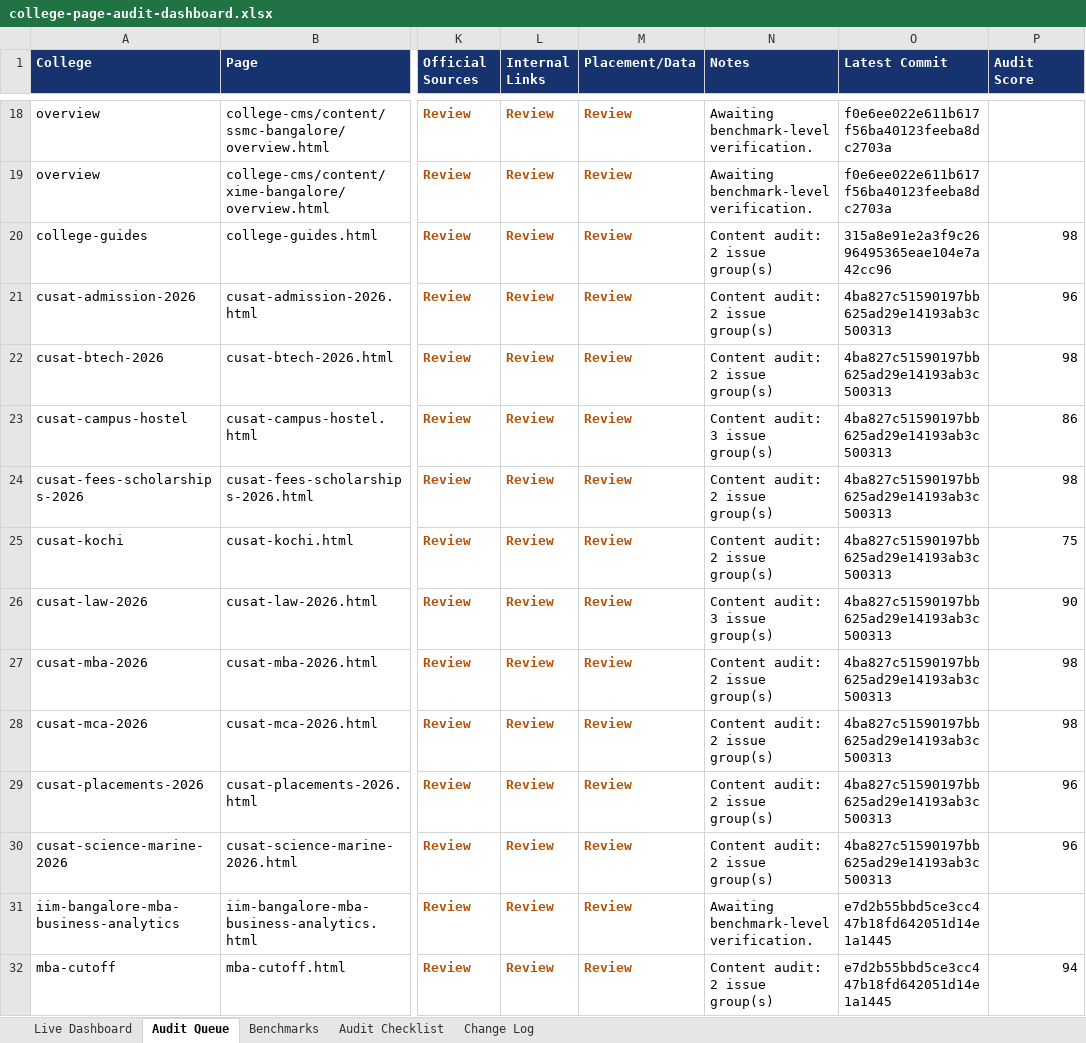
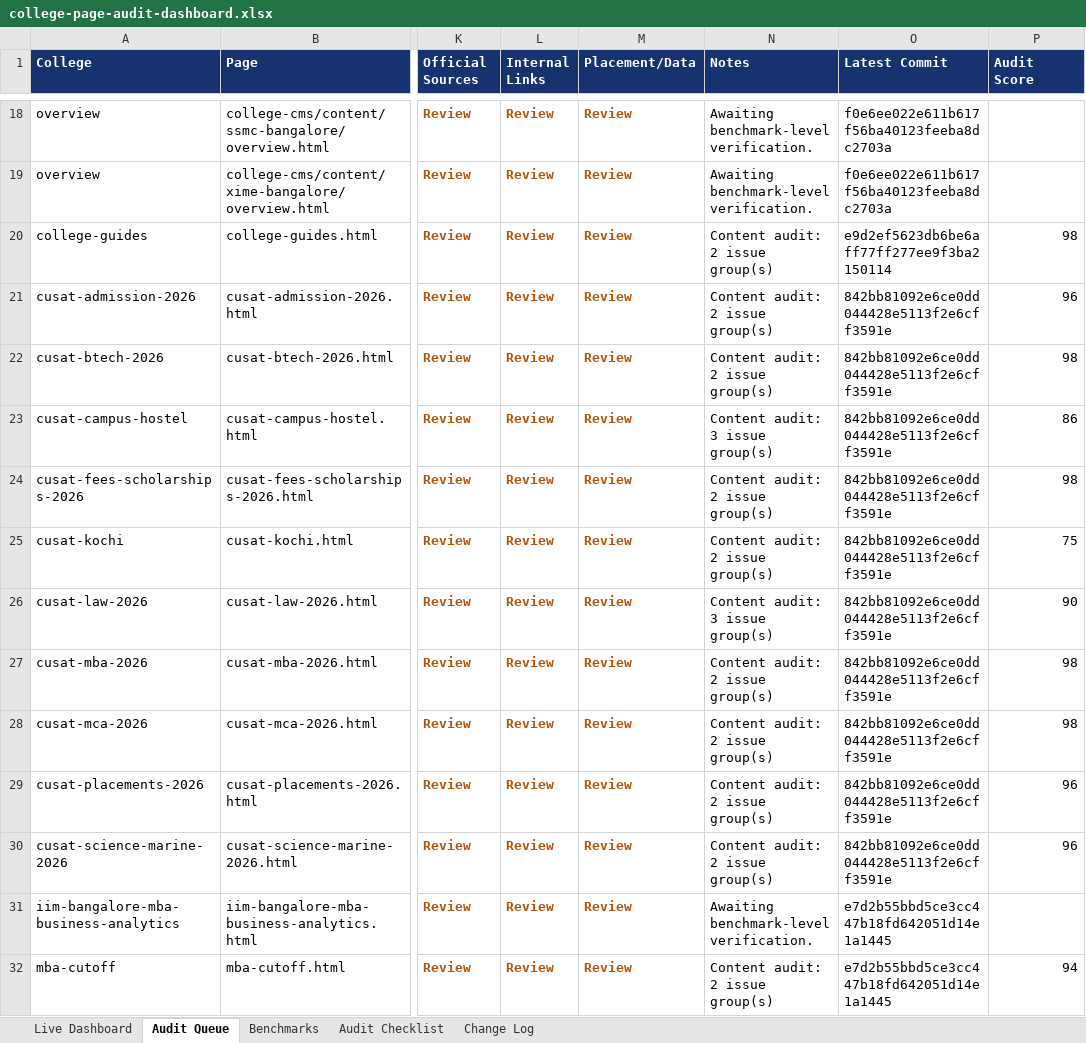
Before and after one commit to vai2110/mba-admission-portal, an Excel workbook: college-page-audit-dashboard.xlsx, sheet Audit Queue, drawn as a sheet; only a part is shown, gaps mark what is left out; values as stored, in another font and other column widths than the file's, no borders; table styles not drawn; the diff names each change by its address in the sheet, - before the commit and + after, or states it on an @@ line.

```diff
--- a/college-page-audit-dashboard.xlsx (sheet Audit Queue)
+++ b/college-page-audit-dashboard.xlsx (sheet Audit Queue)
-O20 (Latest Commit): 315a8e91e2a3f9c2696495365eae104e7a42cc96
+O20 (Latest Commit): e9d2ef5623db6be6aff77ff277ee9f3ba2150114
-O21:O30 (Latest Commit): 4ba827c51590197bb625ad29e14193ab3c500313
+O21:O30 (Latest Commit): 842bb81092e6ce0dd044428e5113f2e6cff3591e
```
Also changed, not shown: sheet Change Log, sheet Live Dashboard, college-production-tracker.xlsx, 1 other file.
